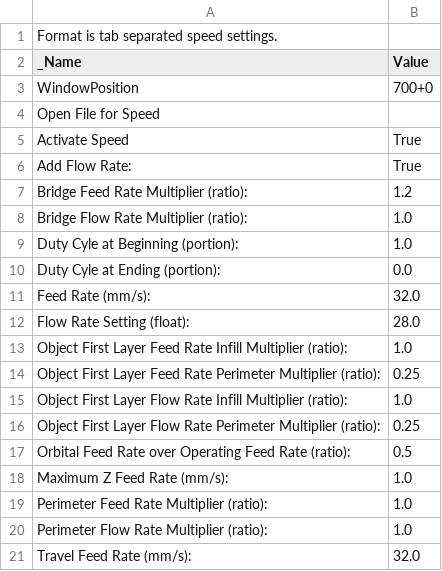
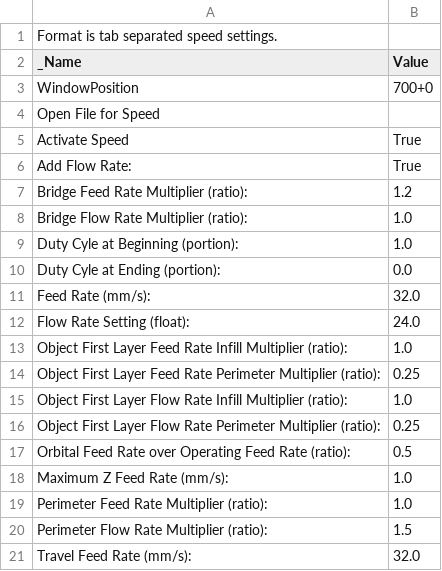
Before and after one commit to jskripsky/Skeinforge-Settings, a CSV file: profiles/extrusion/PLA/speed.csv, drawn as a sheet.

Commit message:
Lower flow rate a bit.

```diff
--- a/profiles/extrusion/PLA/speed.csv
+++ b/profiles/extrusion/PLA/speed.csv
@@ -11,3 +11,3 @@ Duty Cyle at Ending (portion):	0.0
 Feed Rate (mm/s):	32.0
-Flow Rate Setting (float):	28.0
+Flow Rate Setting (float):	24.0
 Object First Layer Feed Rate Infill Multiplier (ratio):	1.0
@@ -19,3 +19,3 @@ Maximum Z Feed Rate (mm/s):	1.0
 Perimeter Feed Rate Multiplier (ratio):	1.0
-Perimeter Flow Rate Multiplier (ratio):	1.0
+Perimeter Flow Rate Multiplier (ratio):	1.5
 Travel Feed Rate (mm/s):	32.0
```
